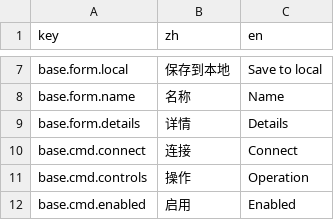
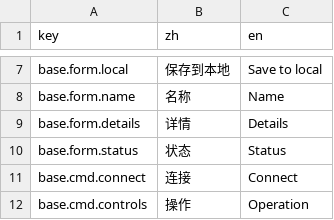
Before and after one commit to go-gost/gost-ui, a CSV file: src/i18n/languages.csv, drawn as a sheet; only a part is shown, gaps mark what is left out; the shorter side is filled out with more unchanged rows; the diff names each change by its address in the sheet, - before the commit and + after, or states it on an @@ line.

```diff
--- a/src/i18n/languages.csv
+++ b/src/i18n/languages.csv
+row 10: base.form.status | 状态 | Status
```
Also changed, not shown: 3 other files.
